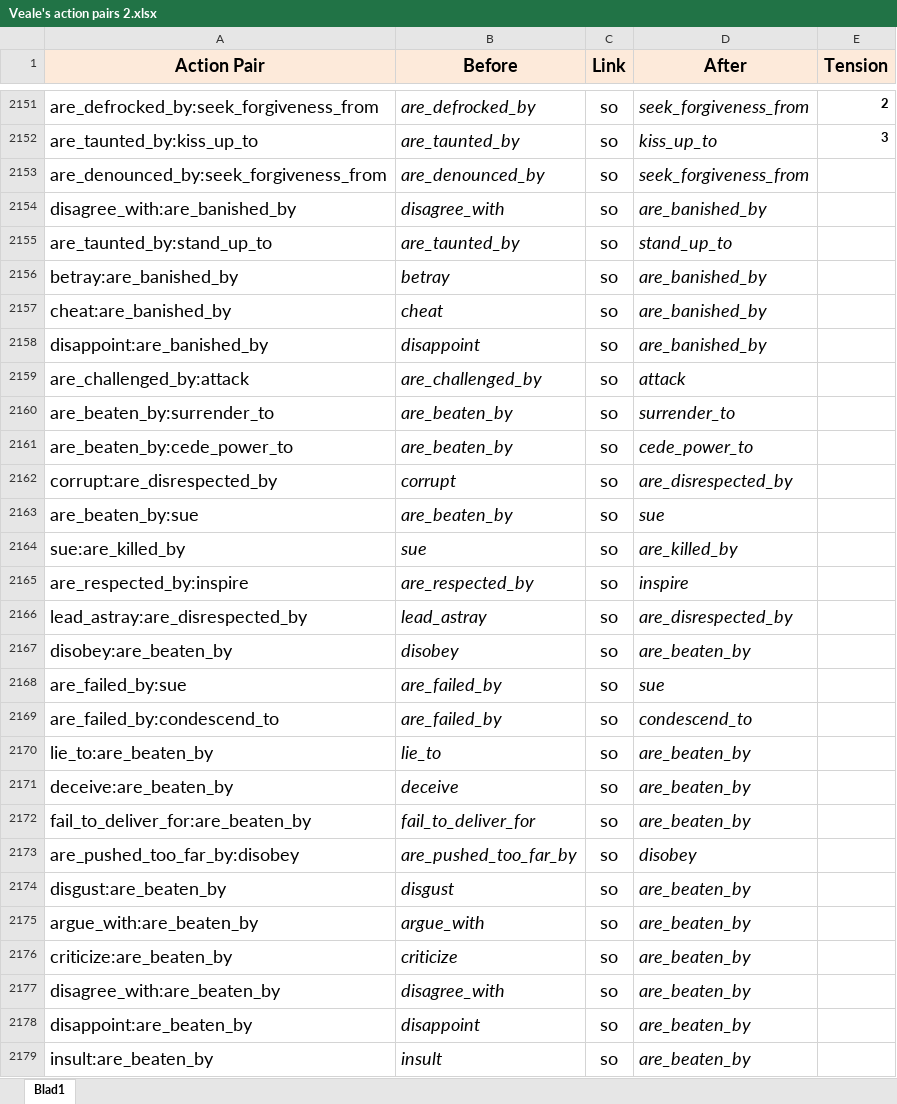
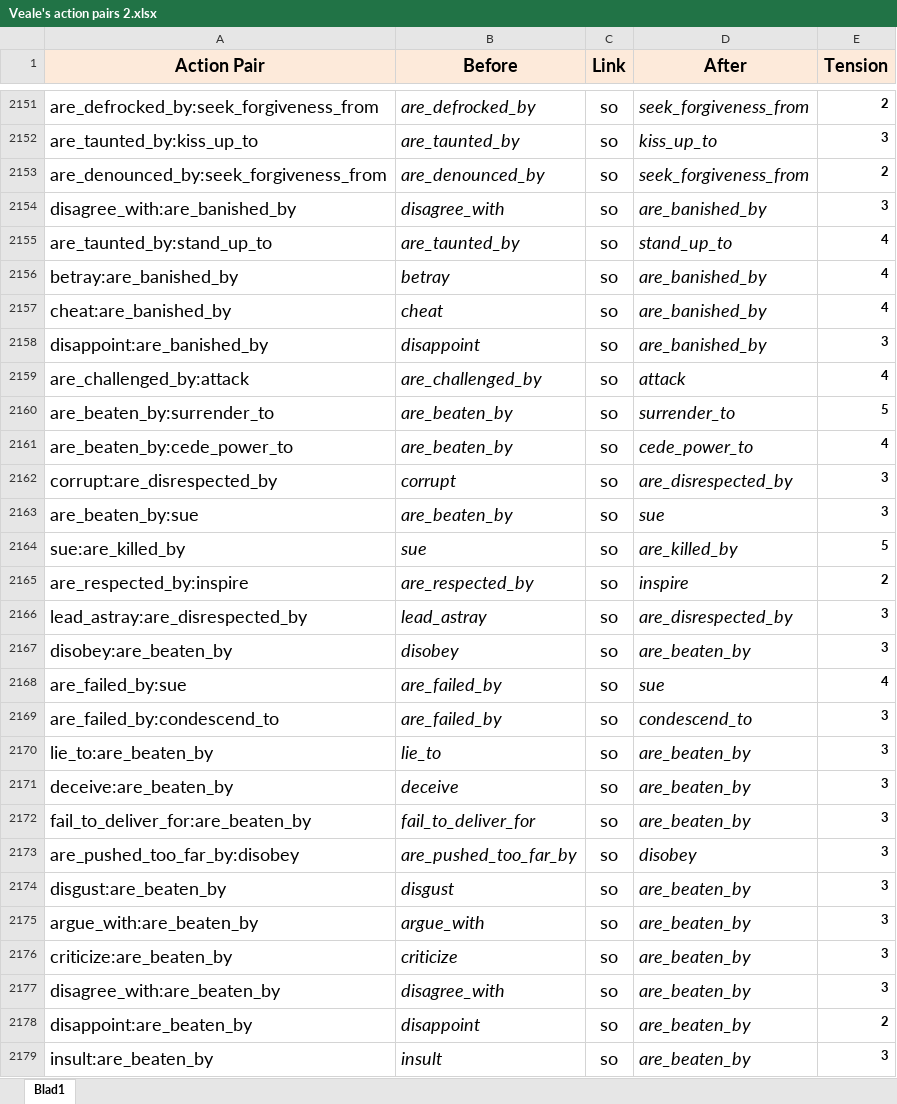
Before and after one commit to cartisan/goldfinger, an Excel workbook: goldfinger/cc_pattern/Veale's action pairs 2.xlsx, sheet Blad1, drawn as a sheet; only a part is shown, gaps mark what is left out; values as stored, in another font and other column widths than the file's, no borders; charts and pictures not drawn; the diff covers the shown part only; the diff names each change by its address in the sheet, - before the commit and + after, or states it on an @@ line.

```diff
--- a/goldfinger/cc_pattern/Veale's action pairs 2.xlsx (sheet Blad1)
+++ b/goldfinger/cc_pattern/Veale's action pairs 2.xlsx (sheet Blad1)
-E2153 (Tension): (empty)
+E2153 (Tension): 2
-E2154 (Tension): (empty)
+E2154 (Tension): 3
-E2155:E2157 (Tension): (empty)
+E2155:E2157 (Tension): 4
-E2158 (Tension): (empty)
+E2158 (Tension): 3
-E2159 (Tension): (empty)
+E2159 (Tension): 4
-E2160 (Tension): (empty)
+E2160 (Tension): 5
-E2161 (Tension): (empty)
+E2161 (Tension): 4
-E2162:E2163 (Tension): (empty)
+E2162:E2163 (Tension): 3
-E2164 (Tension): (empty)
+E2164 (Tension): 5
-E2165 (Tension): (empty)
+E2165 (Tension): 2
-E2166:E2167 (Tension): (empty)
+E2166:E2167 (Tension): 3
-E2168 (Tension): (empty)
+E2168 (Tension): 4
-E2169:E2177 (Tension): (empty)
+E2169:E2177 (Tension): 3
-E2178 (Tension): (empty)
+E2178 (Tension): 2
-E2179 (Tension): (empty)
+E2179 (Tension): 3
```
Also changed, not shown: 1182 edited cells elsewhere in this sheet.
